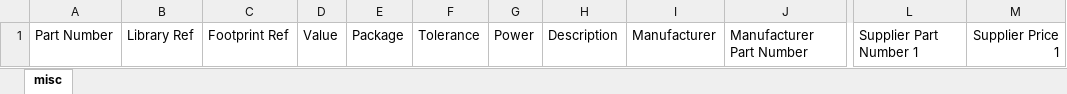
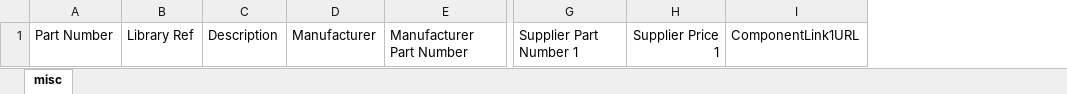
Before and after one commit to ersatzavian/hw-tom, an Excel workbook: library/database/mechanical.xlsx, sheet misc, drawn as a sheet; only a part is shown, gaps mark what is left out; values as stored, in another font and other column widths than the file's, no borders; charts and pictures not drawn; removed rows and columns are numbered as before the commit, all else as after; the diff names each change by its address in the sheet, - before the commit and + after, or states it on an @@ line.

```diff
--- a/library/database/mechanical.xlsx (sheet misc)
+++ b/library/database/mechanical.xlsx (sheet misc)
-column C, row 1: Footprint Ref
-column D, row 1: Value
-column E, row 1: Package
-column F, row 1: Tolerance
-column G, row 1: Power
+column I, row 1: ComponentLink1URL
```
Also changed, not shown: charts or pictures, library/database/electromechanical.xlsx, 14 other files.
